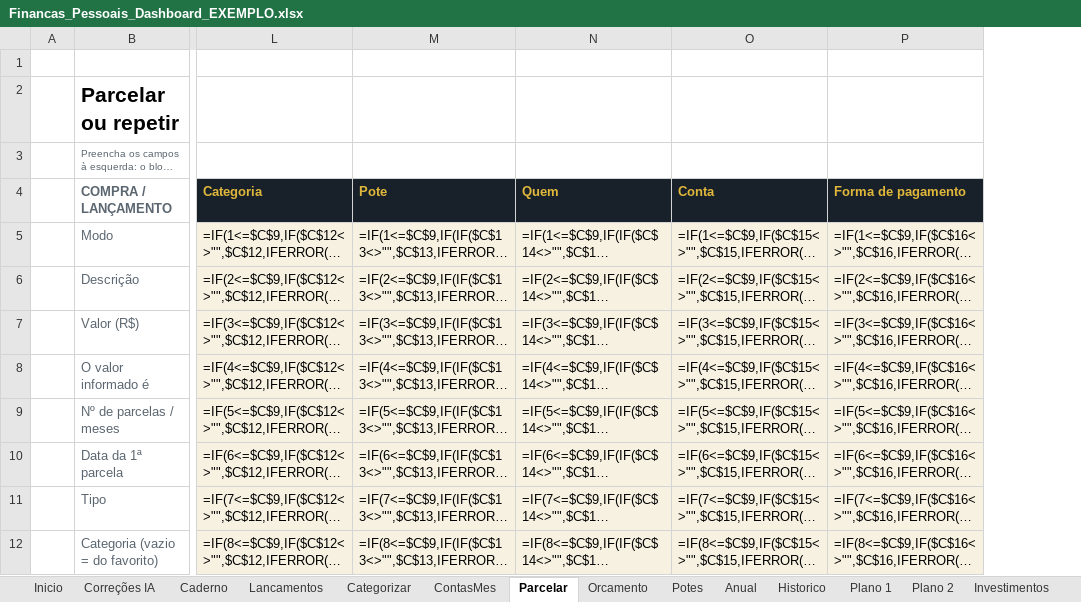
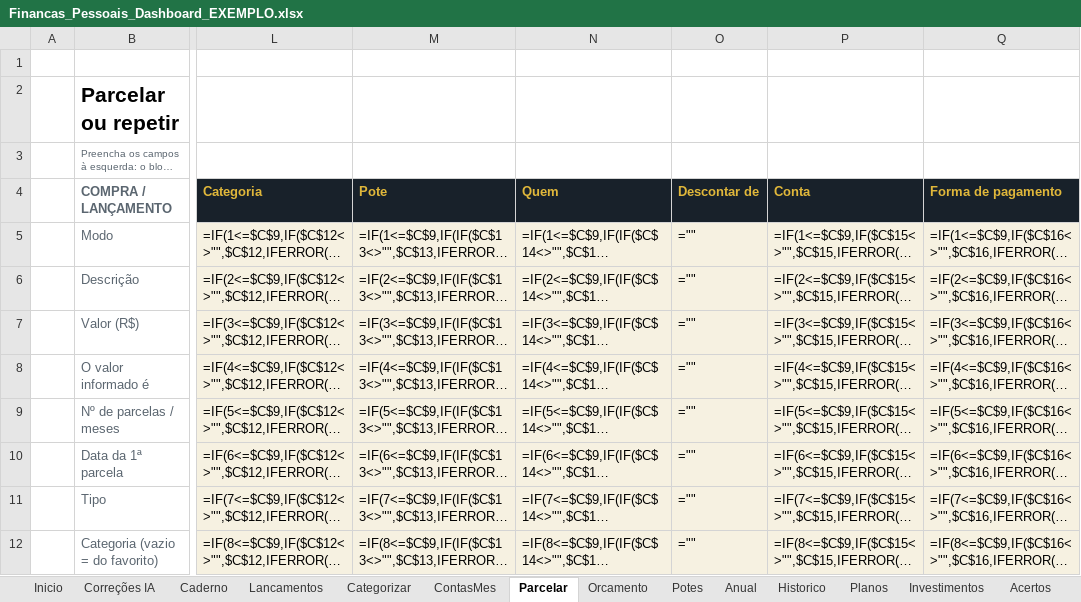
Before and after one commit to gabrielpirescav28-dotcom/financas2.0, an Excel workbook: Financas_Pessoais_Dashboard_EXEMPLO.xlsx, sheet Parcelar, drawn as a sheet; only a part is shown, gaps mark what is left out; long unchanged cells end in …; values as stored, in another font and other column widths than the file's, no borders; formulas without a stored value are shown as written; table styles not drawn; the diff names each change by its address in the sheet, - before the commit and + after, or states it on an @@ line.

```diff
--- a/Financas_Pessoais_Dashboard_EXEMPLO.xlsx (sheet Parcelar)
+++ b/Financas_Pessoais_Dashboard_EXEMPLO.xlsx (sheet Parcelar)
-sheet tab: Plano 1
+sheet tab: Planos
-sheet tab: Plano 2
+sheet tab: Acertos
+column O (Descontar de), rows 5-12: all =""
```
Also changed, not shown: sheet Planos, sheet ContasMes, sheet Caderno, sheet Investimentos, sheet Lancamentos, sheet Inicio, other sheet tabs, hidden cells, 2 other files.
